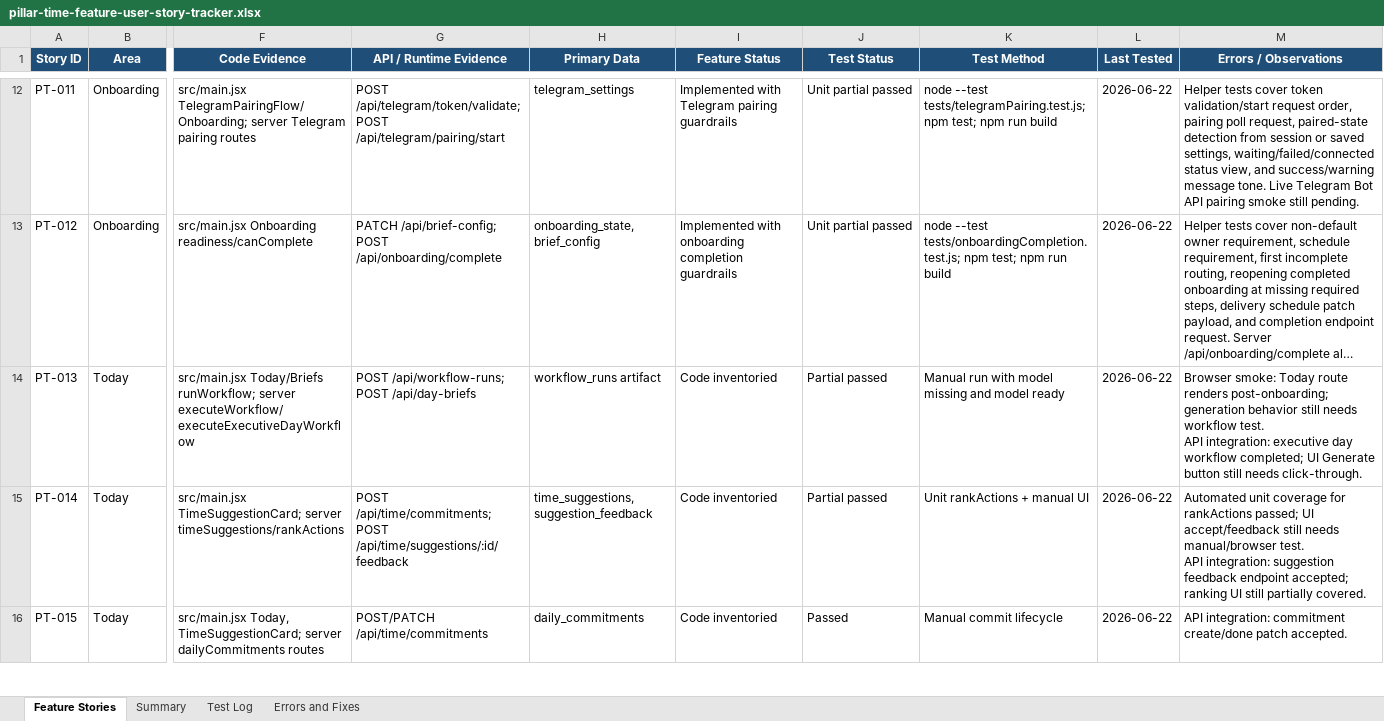
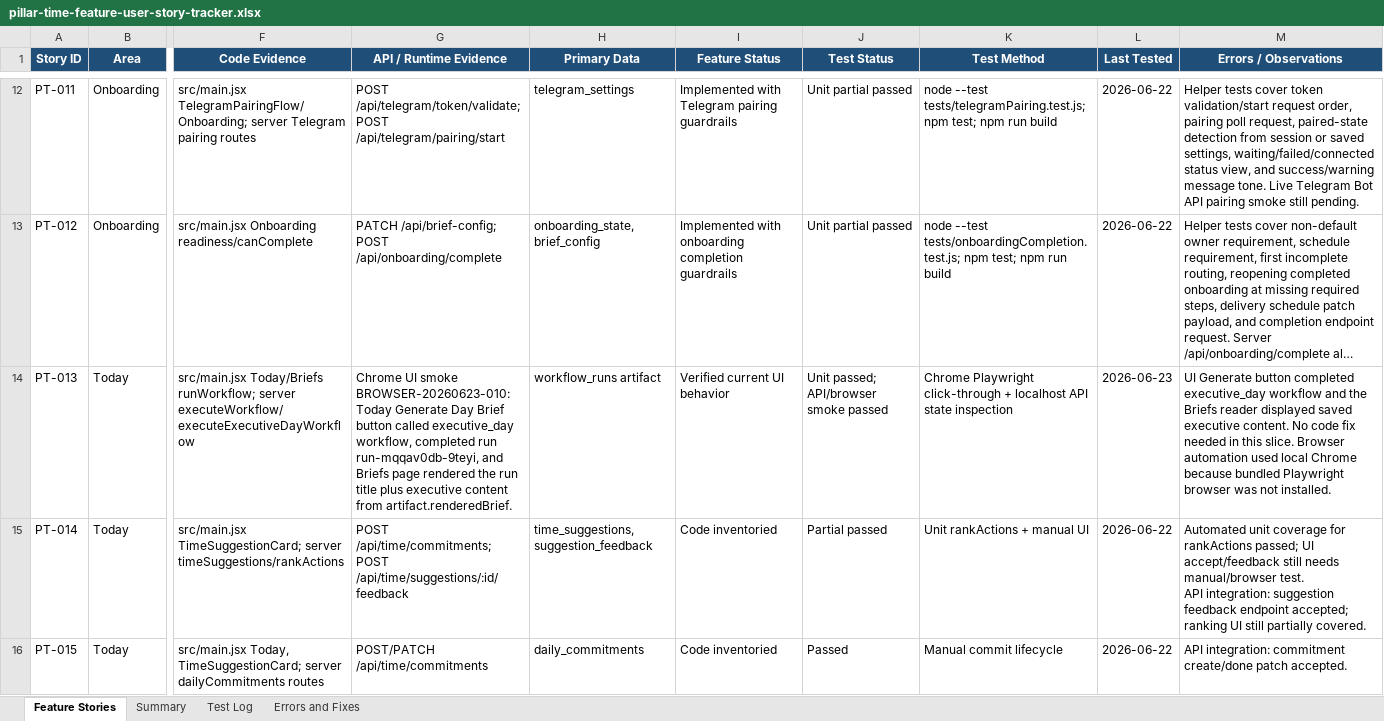
Before and after one commit to Transformation-Agency/pillar-time, an Excel workbook: docs/pillar-time-feature-user-story-tracker.xlsx, sheet Feature Stories, drawn as a sheet; only a part is shown, gaps mark what is left out; long unchanged cells end in …; values as stored, in another font and other column widths than the file's, no borders; table styles not drawn; ↵ is a line break in a cell; the diff names each change by its address in the sheet, - before the commit and + after, or states it on an @@ line.

Commit message:
Record Today generate UI smoke evidence

```diff
--- a/docs/pillar-time-feature-user-story-tracker.xlsx (sheet Feature Stories)
+++ b/docs/pillar-time-feature-user-story-tracker.xlsx (sheet Feature Stories)
-G14 (API / Runtime Evidence): POST /api/workflow-runs; POST /api/day-briefs
+G14 (API / Runtime Evidence): Chrome UI smoke BROWSER-20260623-010: Today Generate Day Brief button called executive_day workflow, completed run run-mqqav0db-9teyi, and Briefs page rendered the run title plus executive content from artifact.renderedBrief.
-I14 (Feature Status): Code inventoried
+I14 (Feature Status): Verified current UI behavior
-J14 (Test Status): Partial passed
+J14 (Test Status): Unit passed; API/browser smoke passed
-K14 (Test Method): Manual run with model missing and model ready
+K14 (Test Method): Chrome Playwright click-through + localhost API state inspection
-L14 (Last Tested): 2026-06-22
+L14 (Last Tested): 2026-06-23
-M14 (Errors / Observations): Browser smoke: Today route renders post-onboarding; generation behavior still needs workflow test. ↵ API integration: executive day workflow completed; UI Generate button still needs click-through.
+M14 (Errors / Observations): UI Generate button completed executive_day workflow and the Briefs reader displayed saved executive content. No code fix needed in this slice. Browser automation used local Chrome because bundled Playwright browser was not installed.
```
Also changed, not shown: sheet Test Log, sheet Summary.
